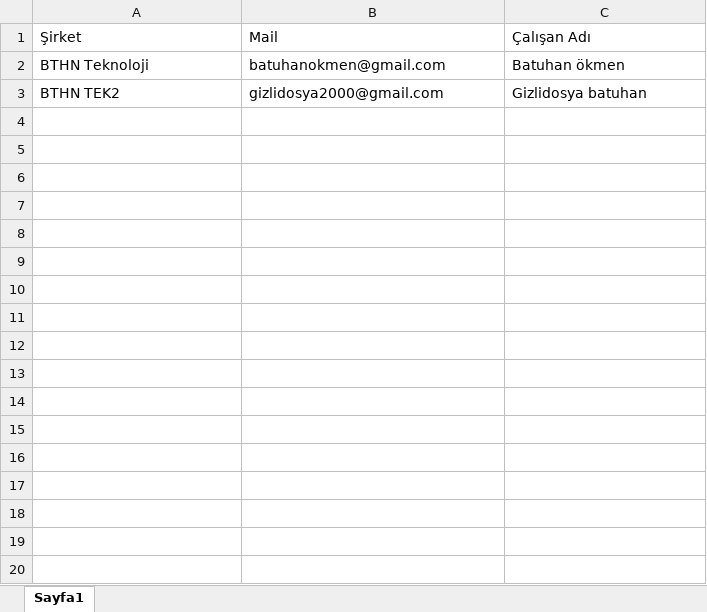
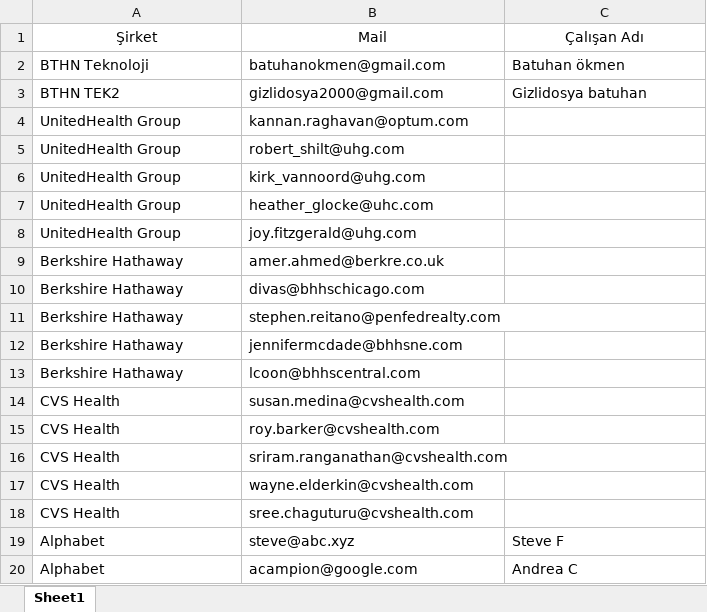
Before and after one commit to flavves/Web-scraping, an Excel workbook: files/Emails.xlsx, sheet Sheet1, drawn as a sheet; only a part is shown; values as stored, in another font and other column widths than the file's, no borders; the diff covers the shown part only; the diff names each change by its address in the sheet, - before the commit and + after, or states it on an @@ line.

```diff
--- a/files/Emails.xlsx (sheet Sheet1)
+++ b/files/Emails.xlsx (sheet Sheet1)
-sheet tab: Sayfa1
+sheet tab: Sheet1
-A1:C1 alignment: left
+A1:C1 alignment: center
+row 4: UnitedHealth Group | kannan.raghavan@optum.com
+row 5: UnitedHealth Group | robert_shilt@uhg.com
+row 6: UnitedHealth Group | kirk_vannoord@uhg.com
+row 7: UnitedHealth Group | heather_glocke@uhc.com
+row 8: UnitedHealth Group | joy.fitzgerald@uhg.com
+row 9: Berkshire Hathaway | amer.ahmed@berkre.co.uk
+row 10: Berkshire Hathaway | divas@bhhschicago.com
+row 11: Berkshire Hathaway | stephen.reitano@penfedrealty.com
+row 12: Berkshire Hathaway | jennifermcdade@bhhsne.com
+row 13: Berkshire Hathaway | lcoon@bhhscentral.com
+row 14: CVS Health | susan.medina@cvshealth.com
+row 15: CVS Health | roy.barker@cvshealth.com
+row 16: CVS Health | sriram.ranganathan@cvshealth.com
+row 17: CVS Health | wayne.elderkin@cvshealth.com
+row 18: CVS Health | sree.chaguturu@cvshealth.com
+row 19: Alphabet | steve@abc.xyz | Steve F
+row 20: Alphabet | acampion@google.com | Andrea C
```
Also changed, not shown: 13 added rows elsewhere in this sheet, 6 other files.
